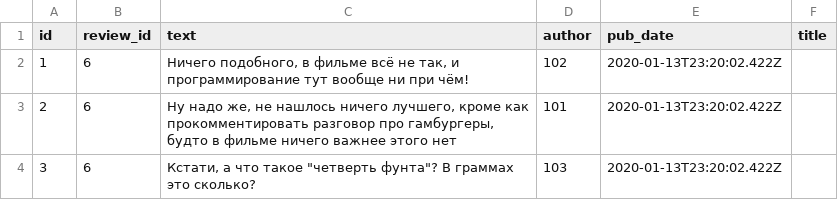
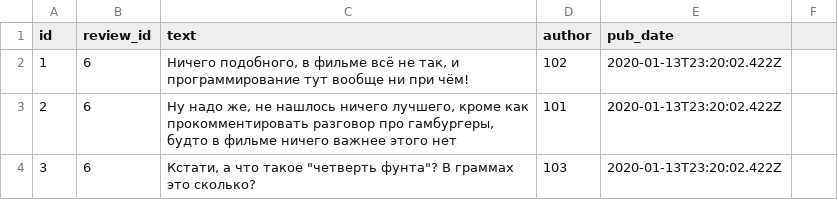
Before and after one commit to Stepan-Solnyshkin/api_yamdb, a CSV file: api_yamdb/managment/command/comments.csv, drawn as a sheet; the diff names each change by its address in the sheet, - before the commit and + after, or states it on an @@ line.

```diff
--- a/api_yamdb/managment/command/comments.csv
+++ b/api_yamdb/managment/command/comments.csv
-F1: title
+F1: (empty)
```
Also changed, not shown: api_yamdb/managment/command/titles.csv, 2 other files.
